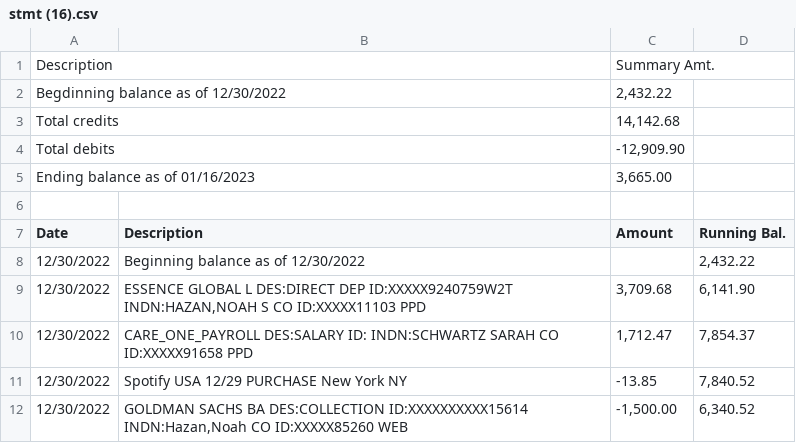
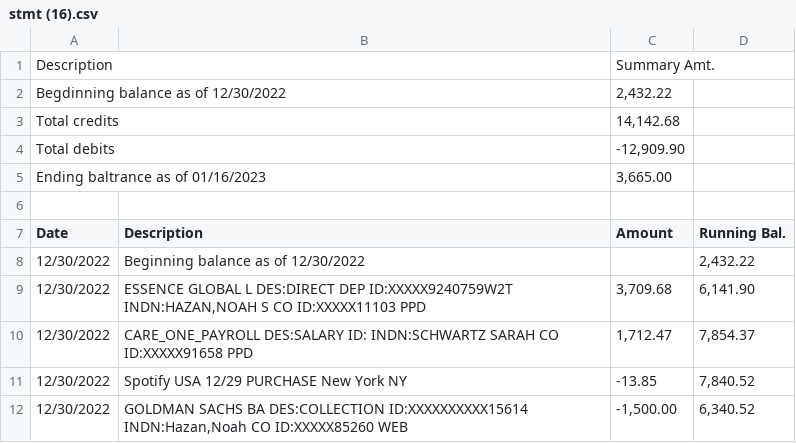
Before and after one commit to noah-hazan-repo/nana, a CSV file: stmt (16).csv, drawn as a sheet; only a part is shown.

Commit message:
Update stmt (16).csv

```diff
--- a/stmt (16).csv
+++ b/stmt (16).csv
@@ -4,3 +4,3 @@ Total credits,,"14,142.68"
 Total debits,,"-12,909.90"
-Ending balance as of 01/16/2023,,"3,665.00"
+Ending baltrance as of 01/16/2023,,"3,665.00"
 
```
